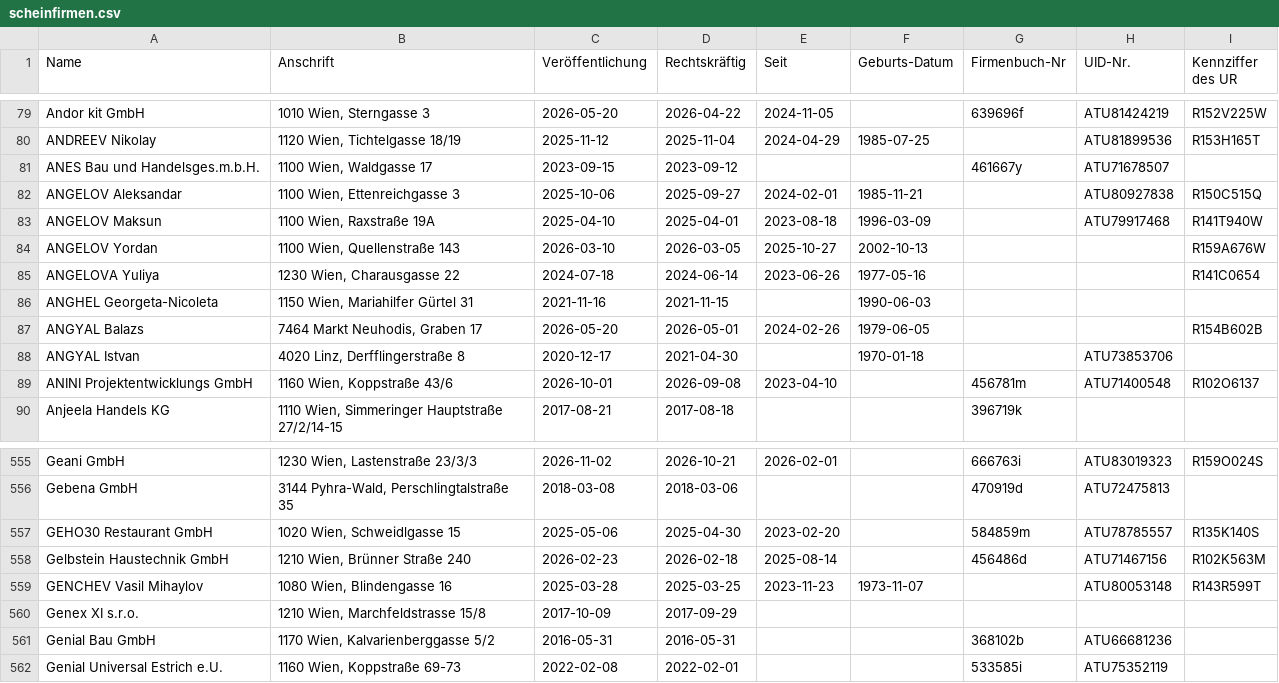
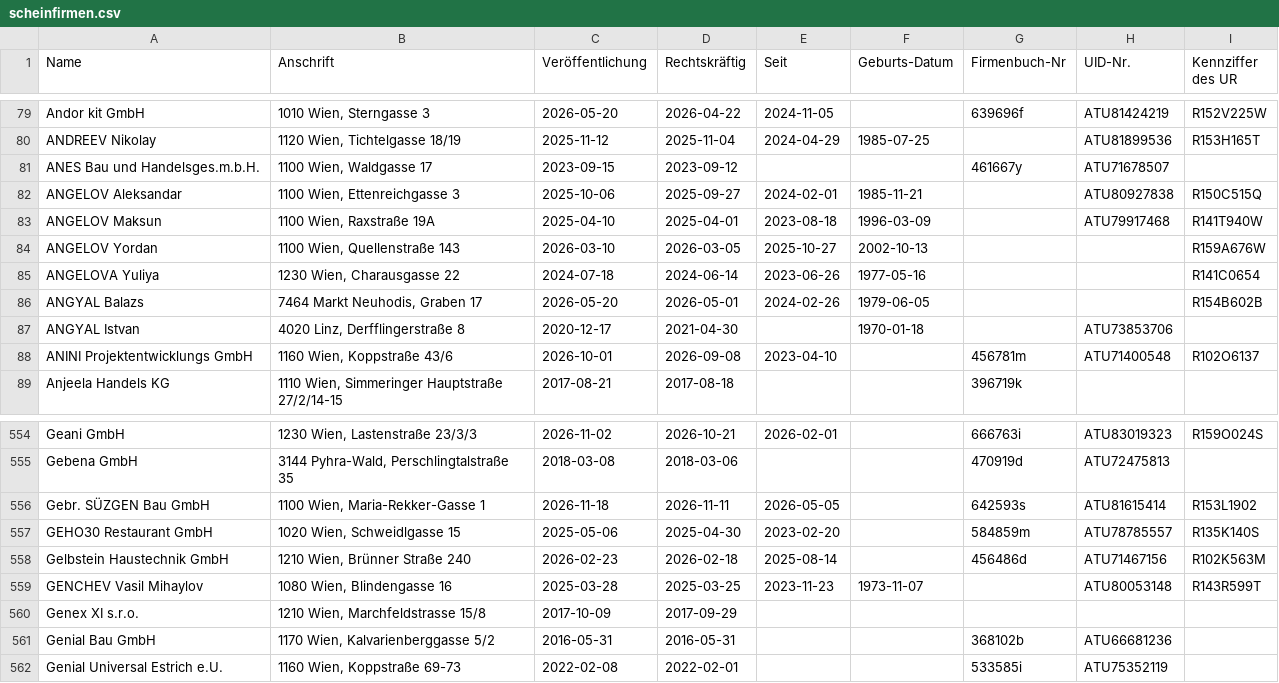
Before and after one commit to arjoma/scheinfirmen-at, a CSV file: data/scheinfirmen.csv, drawn as a sheet; only a part is shown, gaps mark what is left out; removed rows and columns are numbered as before the commit, all else as after; the diff names each change by its address in the sheet, - before the commit and + after, or states it on an @@ line.

```diff
--- a/data/scheinfirmen.csv
+++ b/data/scheinfirmen.csv
-row 86: ANGHEL Georgeta-Nicoleta | 1150 Wien, Mariahilfer Gürtel 31 | 2021-11-16 | 2021-11-15 |  | 1990-06-03
+row 556: Gebr. SÜZGEN Bau GmbH | 1100 Wien, Maria-Rekker-Gasse 1 | 2026-11-18 | 2026-11-11 | 2026-05-05 |  | 642593s | ATU81615414 | R153L1902
```
Also changed, not shown: 3 other files.
